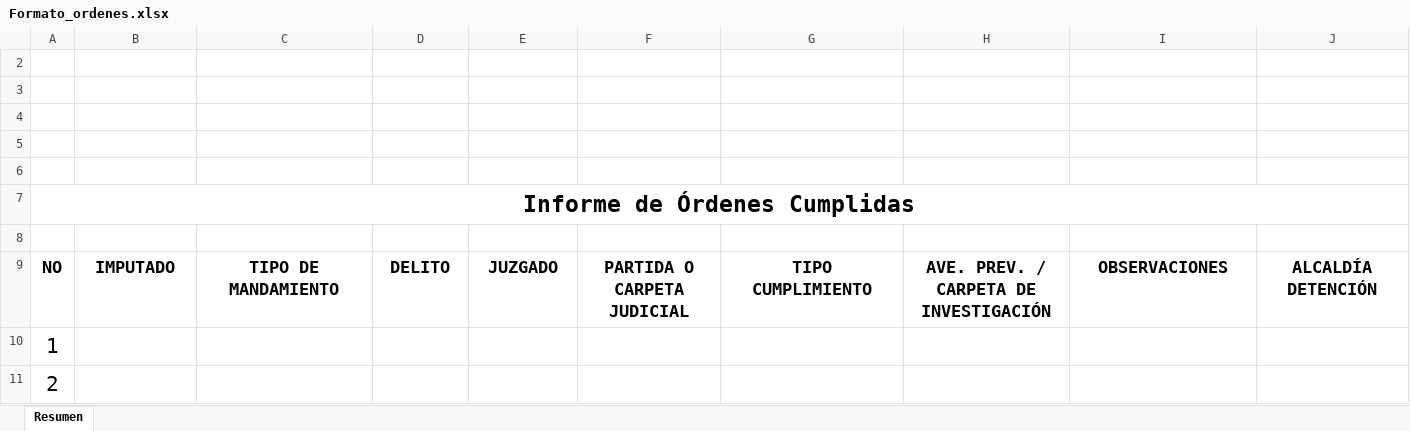
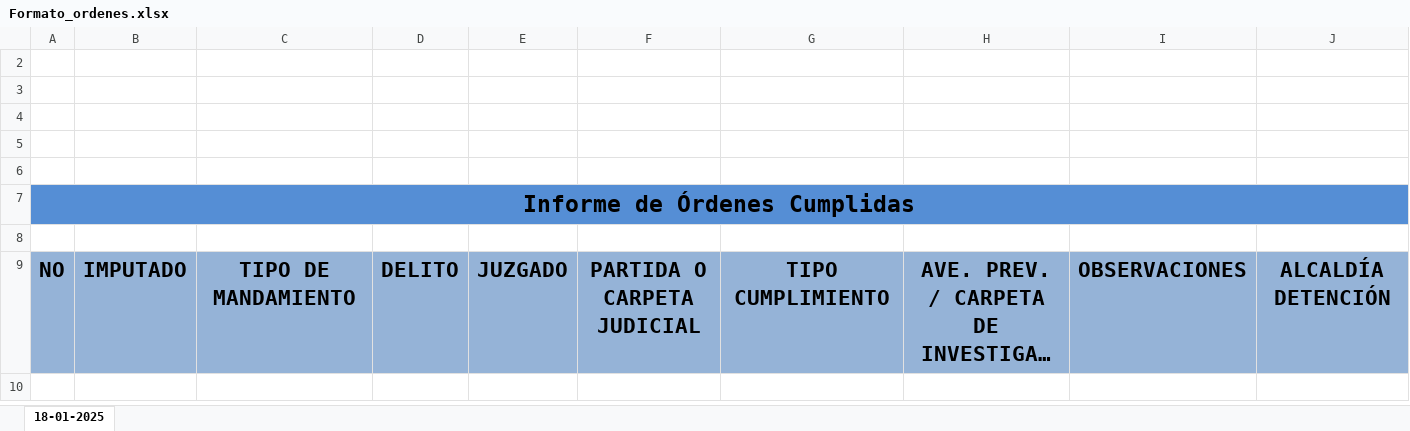
Before and after one commit to JuodaanViinaa/Fiscalia, an Excel workbook: informeEjecutivo/Formato_ordenes.xlsx, sheet 18-01-2025, drawn as a sheet; only a part is shown; long unchanged cells end in …; values as stored, in another font and other column widths than the file's, no borders; charts and pictures not drawn; rows hold the shown columns only; the diff covers the shown part only; the diff names each change by its address in the sheet, - before the commit and + after, or states it on an @@ line.

Commit message:
Modificar ordenes para no incluir datos basura. Wednesday 2025-01-29

```diff
--- a/informeEjecutivo/Formato_ordenes.xlsx (sheet 18-01-2025)
+++ b/informeEjecutivo/Formato_ordenes.xlsx (sheet 18-01-2025)
-sheet tab: Resumen
+sheet tab: 18-01-2025
-A7:J7 fill: none
+A7:J7 fill: #558ED5
-A9:J9 fill: none
+A9:J9 fill: #95B3D7, text size: larger
-row 10: 1
-row 11: 2
```
Also changed, not shown: cell formats elsewhere in this sheet, charts or pictures, 22 other files.
